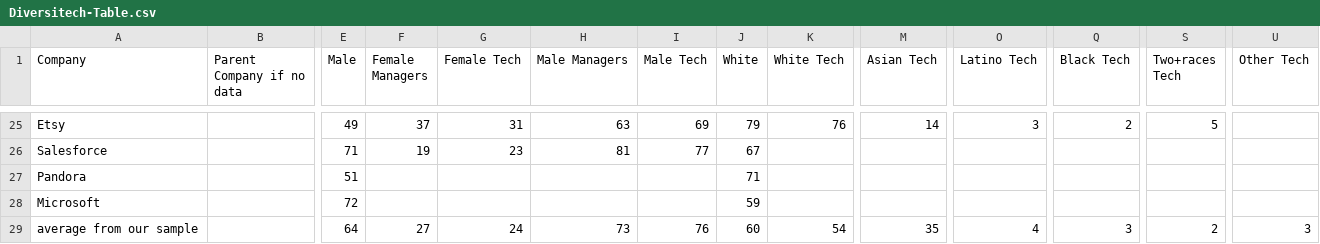
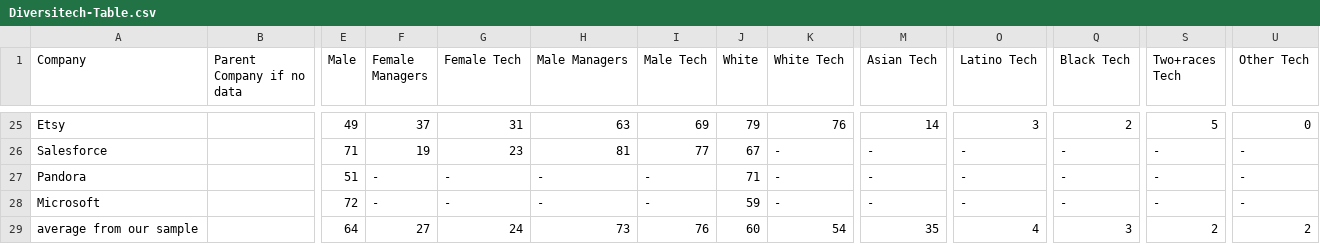
Before and after one commit to marishashodge/Project_Diversitech, a CSV file: Diversitech-Table.csv, drawn as a sheet; only a part is shown, gaps mark what is left out; the diff covers the shown part only; the diff names each change by its address in the sheet, - before the commit and + after, or states it on an @@ line.

```diff
--- a/Diversitech-Table.csv
+++ b/Diversitech-Table.csv
-U25 (Other Tech): (empty)
+U25 (Other Tech): 0
-K26:K28 (White Tech): (empty)
+K26:K28 (White Tech): -
-M26:M28 (Asian Tech): (empty)
+M26:M28 (Asian Tech): -
-O26:O28 (Latino Tech): (empty)
+O26:O28 (Latino Tech): -
-Q26:Q28 (Black Tech): (empty)
+Q26:Q28 (Black Tech): -
-S26:S28 (Two+races Tech): (empty)
+S26:S28 (Two+races Tech): -
-U26:U28 (Other Tech): (empty)
+U26:U28 (Other Tech): -
-F27:F28 (Female Managers): (empty)
+F27:F28 (Female Managers): -
-G27:G28 (Female Tech): (empty)
+G27:G28 (Female Tech): -
-H27:H28 (Male Managers): (empty)
+H27:H28 (Male Managers): -
-I27:I28 (Male Tech): (empty)
+I27:I28 (Male Tech): -
-U29 (Other Tech): 3
+U29 (Other Tech): 2
```
Also changed, not shown: 136 edited cells elsewhere in this file, 2 other files.
